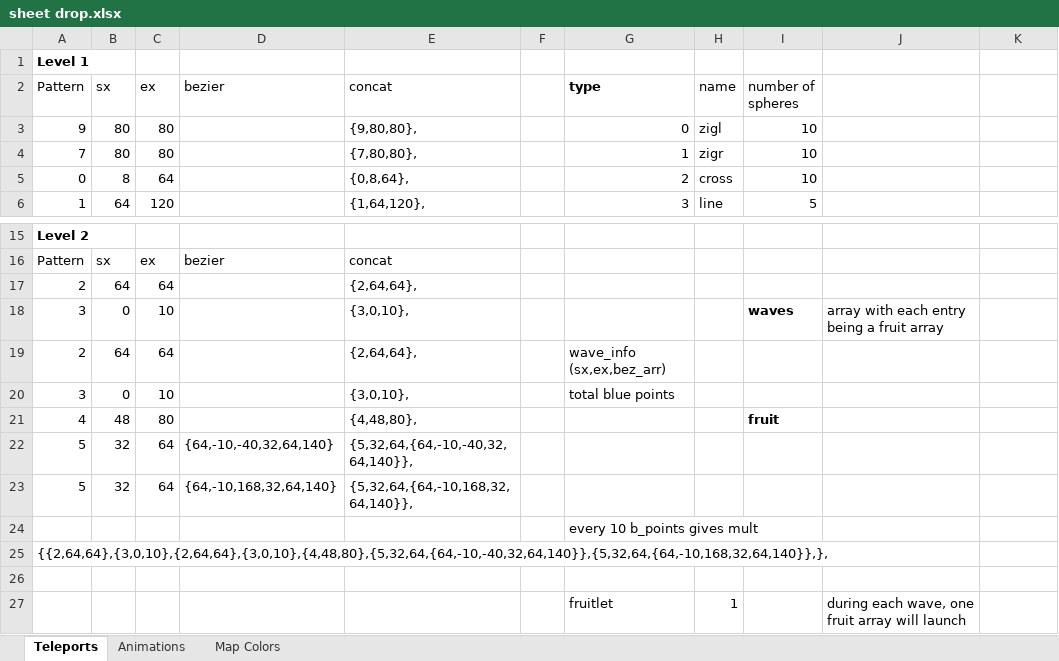
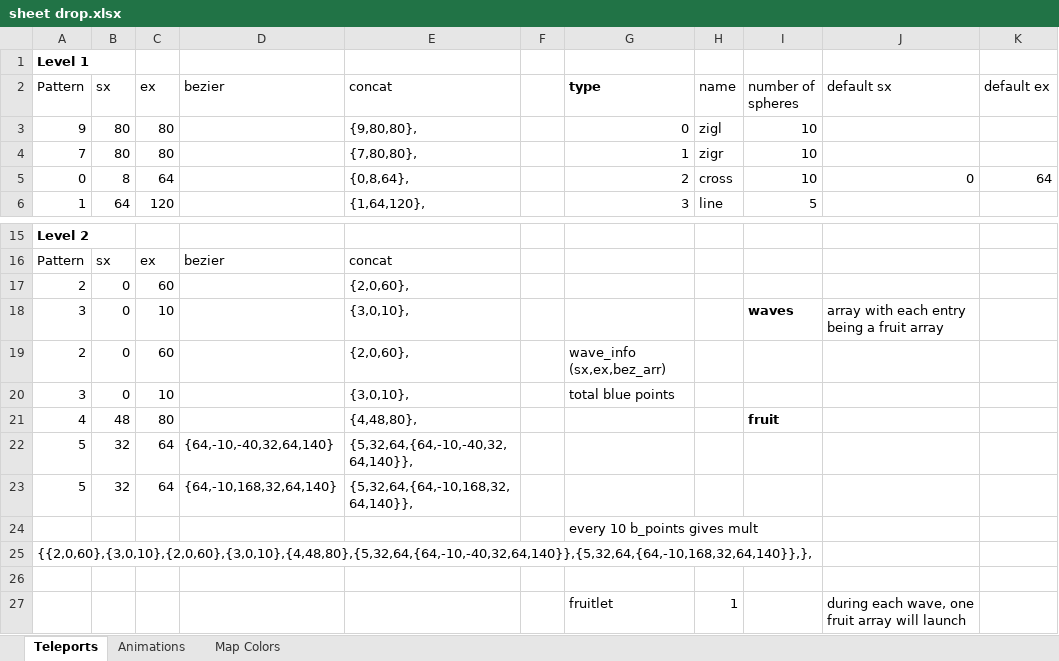
Before and after one commit to jacobneal65/drop-p8, an Excel workbook: sheet drop.xlsx, sheet Teleports, drawn as a sheet; only a part is shown, gaps mark what is left out; values as stored, in another font and other column widths than the file's, no borders; the diff names each change by its address in the sheet, - before the commit and + after, or states it on an @@ line.

```diff
--- a/sheet drop.xlsx (sheet Teleports)
+++ b/sheet drop.xlsx (sheet Teleports)
-J2: (empty)
+J2: default sx
-K2: (empty)
+K2: default ex
-J5 (default sx): (empty)
+J5 (default sx): 0
-K5 (default ex): (empty)
+K5 (default ex): 64
-B17 (sx): 64
+B17 (sx): 0
-C17 (ex): 64
+C17 (ex): 60
-E17 (concat): {2,64,64},
+E17 (concat): {2,0,60},
-B19 (sx): 64
+B19 (sx): 0
-C19 (ex): 64
+C19 (ex): 60
-E19 (concat): {2,64,64},
+E19 (concat): {2,0,60},
-A25 (Pattern): {{2,64,64},{3,0,10},{2,64,64},{3,0,10},{4,48,80},{5,32,64,{64,-10,-40,32,64,140}},{5,32,64,{64,-10,168,32,64,140}},},
+A25 (Pattern): {{2,0,60},{3,0,10},{2,0,60},{3,0,10},{4,48,80},{5,32,64,{64,-10,-40,32,64,140}},{5,32,64,{64,-10,168,32,64,140}},},
```
Also changed, not shown: 1 other file.
